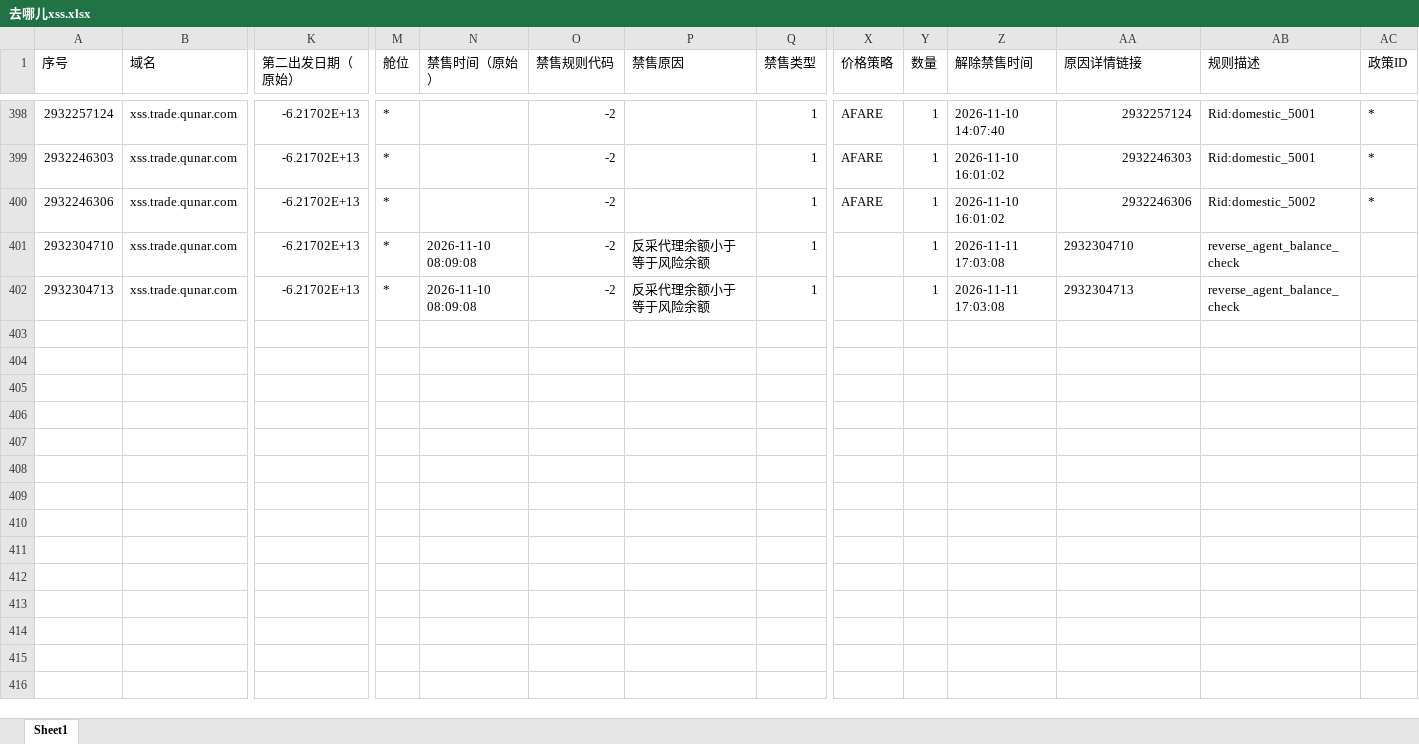
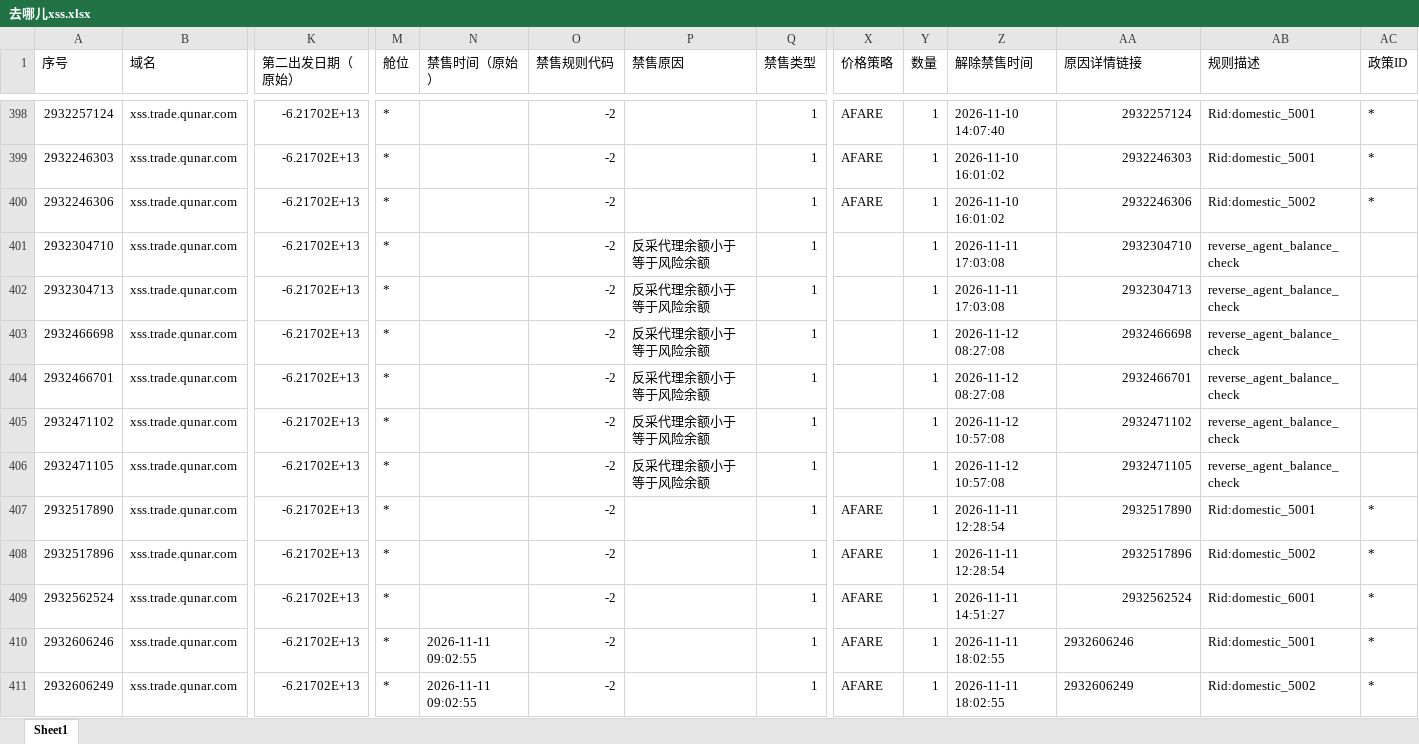
Before and after one commit to LUOcheng487/-, an Excel workbook: data/去哪儿xss.xlsx, sheet Sheet1, drawn as a sheet; only a part is shown, gaps mark what is left out; values as stored, in another font and other column widths than the file's, no borders; rows hold the shown columns only; the diff names each change by its address in the sheet, - before the commit and + after, or states it on an @@ line.

```diff
--- a/data/去哪儿xss.xlsx (sheet Sheet1)
+++ b/data/去哪儿xss.xlsx (sheet Sheet1)
-N401:N402 (禁售时间（原始）): 2026-11-10 08:09:08
+N401:N402 (禁售时间（原始）): (empty)
-AA401:AA402 alignment: left
+AA401:AA402 alignment: right
+row 403: 2932466698 | xss.trade.qunar.com | -6.21702E+13 | * |  | -2 | 反采代理余额小于等于风险余额 | 1 |  | 1 | 2026-11-12 08:27:08 | 2932466698 | reverse_agent_balance_check
+row 404: 2932466701 | xss.trade.qunar.com | -6.21702E+13 | * |  | -2 | 反采代理余额小于等于风险余额 | 1 |  | 1 | 2026-11-12 08:27:08 | 2932466701 | reverse_agent_balance_check
+row 405: 2932471102 | xss.trade.qunar.com | -6.21702E+13 | * |  | -2 | 反采代理余额小于等于风险余额 | 1 |  | 1 | 2026-11-12 10:57:08 | 2932471102 | reverse_agent_balance_check
+row 406: 2932471105 | xss.trade.qunar.com | -6.21702E+13 | * |  | -2 | 反采代理余额小于等于风险余额 | 1 |  | 1 | 2026-11-12 10:57:08 | 2932471105 | reverse_agent_balance_check
+row 407: 2932517890 | xss.trade.qunar.com | -6.21702E+13 | * |  | -2 |  | 1 | AFARE | 1 | 2026-11-11 12:28:54 | 2932517890 | Rid:domestic_5001 | *
+row 408: 2932517896 | xss.trade.qunar.com | -6.21702E+13 | * |  | -2 |  | 1 | AFARE | 1 | 2026-11-11 12:28:54 | 2932517896 | Rid:domestic_5002 | *
+row 409: 2932562524 | xss.trade.qunar.com | -6.21702E+13 | * |  | -2 |  | 1 | AFARE | 1 | 2026-11-11 14:51:27 | 2932562524 | Rid:domestic_6001 | *
+row 410: 2932606246 | xss.trade.qunar.com | -6.21702E+13 | * | 2026-11-11 09:02:55 | -2 |  | 1 | AFARE | 1 | 2026-11-11 18:02:55 | 2932606246 | Rid:domestic_5001 | *
+row 411: 2932606249 | xss.trade.qunar.com | -6.21702E+13 | * | 2026-11-11 09:02:55 | -2 |  | 1 | AFARE | 1 | 2026-11-11 18:02:55 | 2932606249 | Rid:domestic_5002 | *
```
Also changed, not shown: data/去哪儿ttr.xlsx, data/携程.xlsx, 3 other files.
